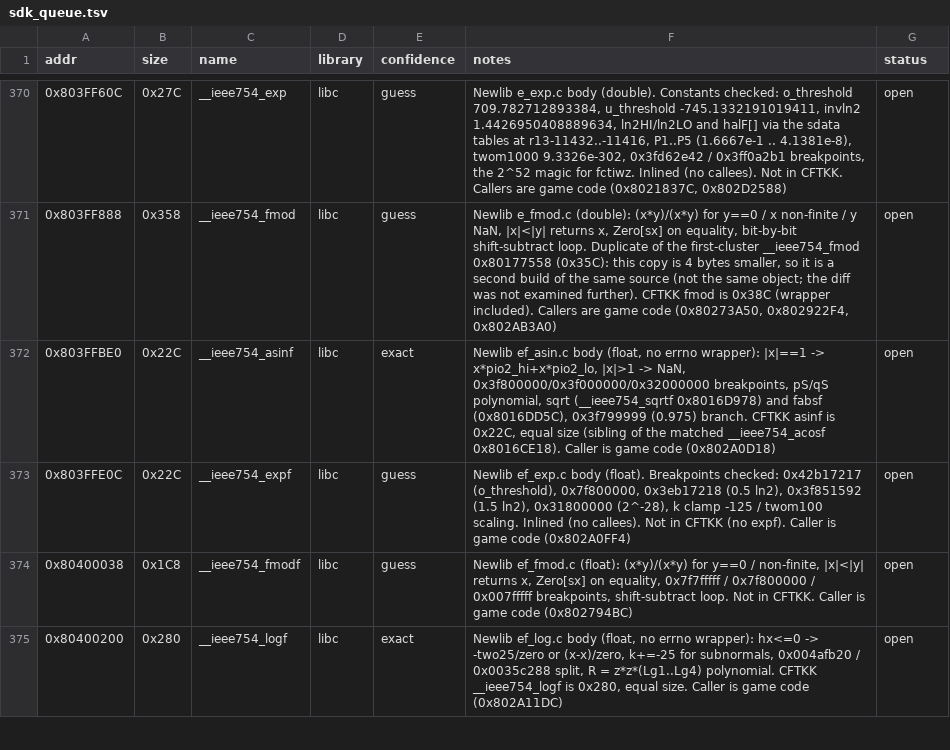
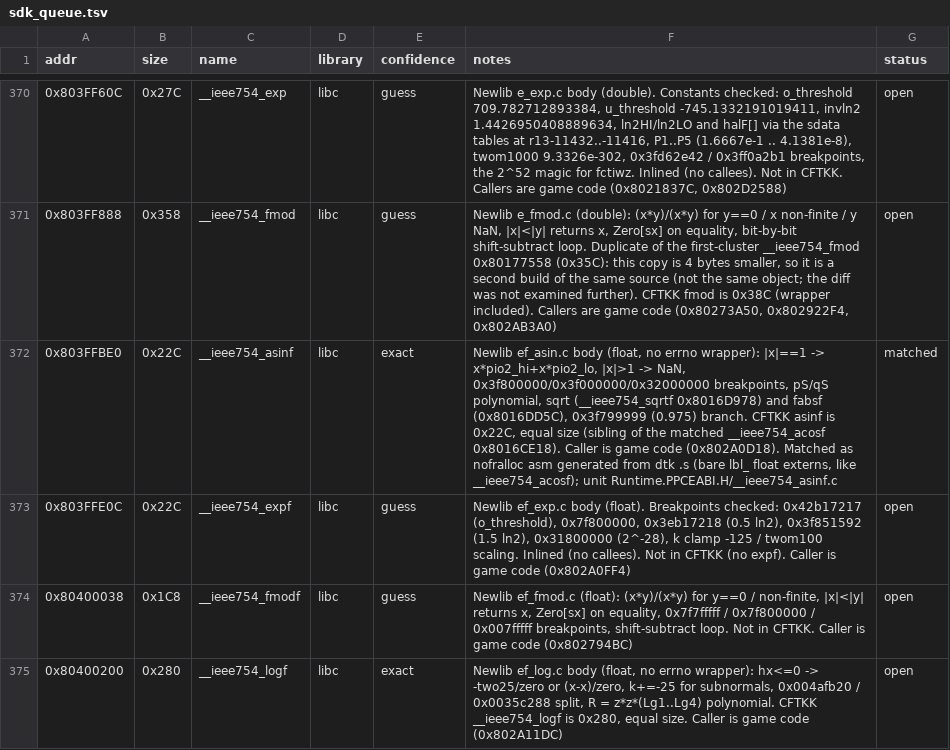
Before and after one commit to Esoteric-Engineer/mnroi, a TSV file: docs/sdk_queue.tsv, drawn as a sheet; only a part is shown, gaps mark what is left out.

Commit message:
Match __ieee754_asinf (Runtime.PPCEABI.H/__ieee754_asinf.c)

```diff
--- a/docs/sdk_queue.tsv
+++ b/docs/sdk_queue.tsv
@@ -371,3 +371,3 @@ addr	size	name	library	confidence	notes	status
 0x803FF888	0x358	__ieee754_fmod	libc	guess	Newlib e_fmod.c (double): (x*y)/(x*y) for y==0 / x non-finite / y NaN, |x|<|y| returns x, Zero[sx] on equality, bit-by-bit shift-subtract loop. Duplicate of the first-cluster __ieee754_fmod 0x80177558 (0x35C): this copy is 4 bytes smaller, so it is a second build of the same source (not the same object; the diff was not examined further). CFTKK fmod is 0x38C (wrapper included). Callers are game code (0x80273A50, 0x802922F4, 0x802AB3A0)	open
-0x803FFBE0	0x22C	__ieee754_asinf	libc	exact	Newlib ef_asin.c body (float, no errno wrapper): |x|==1 -> x*pio2_hi+x*pio2_lo, |x|>1 -> NaN, 0x3f800000/0x3f000000/0x32000000 breakpoints, pS/qS polynomial, sqrt (__ieee754_sqrtf 0x8016D978) and fabsf (0x8016DD5C), 0x3f799999 (0.975) branch. CFTKK asinf is 0x22C, equal size (sibling of the matched __ieee754_acosf 0x8016CE18). Caller is game code (0x802A0D18)	open
+0x803FFBE0	0x22C	__ieee754_asinf	libc	exact	Newlib ef_asin.c body (float, no errno wrapper): |x|==1 -> x*pio2_hi+x*pio2_lo, |x|>1 -> NaN, 0x3f800000/0x3f000000/0x32000000 breakpoints, pS/qS polynomial, sqrt (__ieee754_sqrtf 0x8016D978) and fabsf (0x8016DD5C), 0x3f799999 (0.975) branch. CFTKK asinf is 0x22C, equal size (sibling of the matched __ieee754_acosf 0x8016CE18). Caller is game code (0x802A0D18). Matched as nofralloc asm generated from dtk .s (bare lbl_ float externs, like __ieee754_acosf); unit Runtime.PPCEABI.H/__ieee754_asinf.c	matched
 0x803FFE0C	0x22C	__ieee754_expf	libc	guess	Newlib ef_exp.c body (float). Breakpoints checked: 0x42b17217 (o_threshold), 0x7f800000, 0x3eb17218 (0.5 ln2), 0x3f851592 (1.5 ln2), 0x31800000 (2^-28), k clamp -125 / twom100 scaling. Inlined (no callees). Not in CFTKK (no expf). Caller is game code (0x802A0FF4)	open
```
Also changed, not shown: 4 other files.
